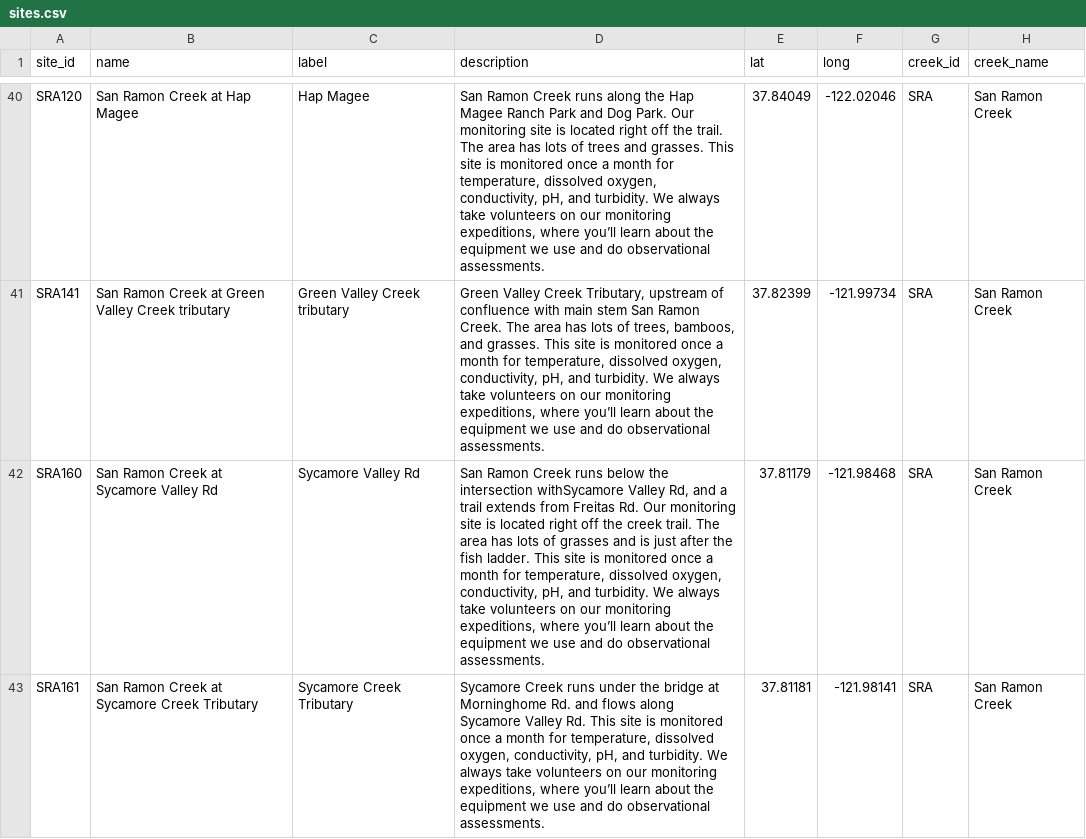
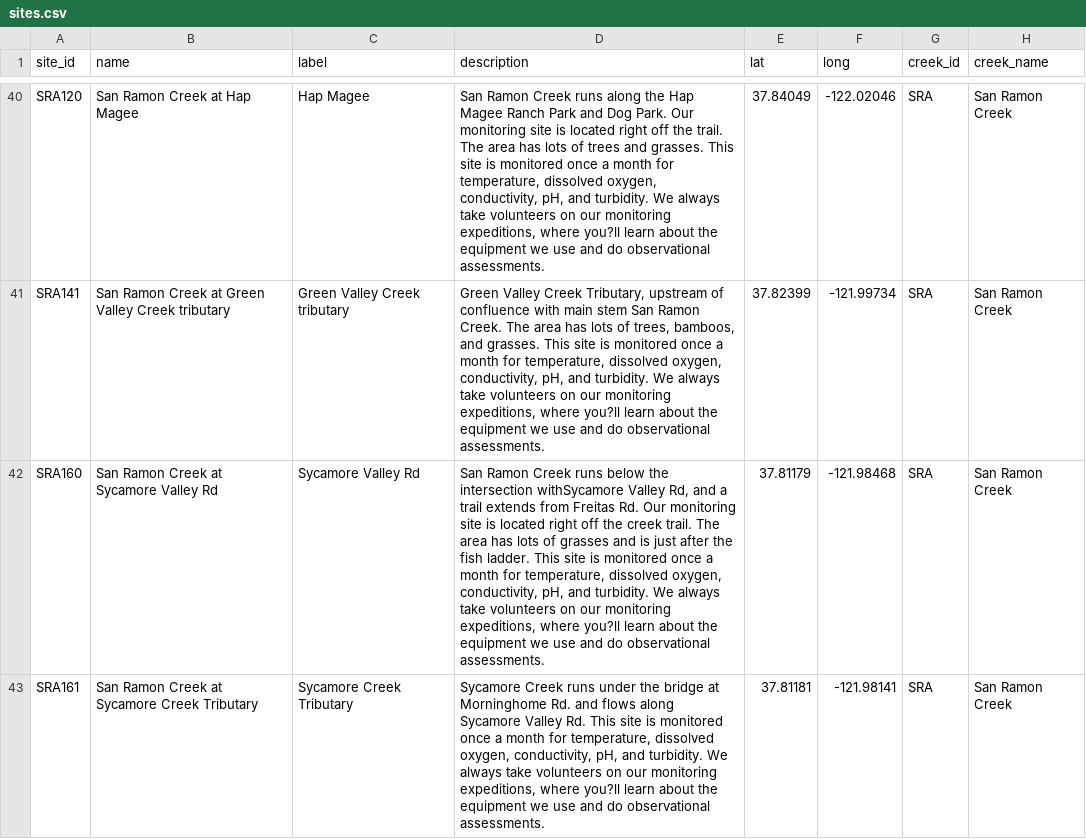
Before and after one commit to FlowWest/the-watershed-project, a CSV file: data-raw/sites.csv, drawn as a sheet; only a part is shown, gaps mark what is left out; the diff covers the shown part only; the diff names each change by its address in the sheet, - before the commit and + after, or states it on an @@ line.

```diff
--- a/data-raw/sites.csv
+++ b/data-raw/sites.csv
-D40 (description): …expeditions, where you’ll learn about…
+D40 (description): …expeditions, where you?ll learn about…
-D41 (description): …expeditions, where you’ll learn about…
+D41 (description): …expeditions, where you?ll learn about…
-D42 (description): …expeditions, where you’ll learn about…
+D42 (description): …expeditions, where you?ll learn about…
-D43 (description): …expeditions, where you’ll learn about…
+D43 (description): …expeditions, where you?ll learn about…
```
Also changed, not shown: 1 added row and 33 edited cells elsewhere in this file, 3 other files.
